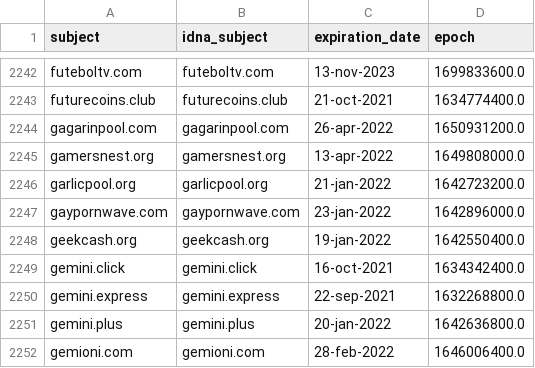
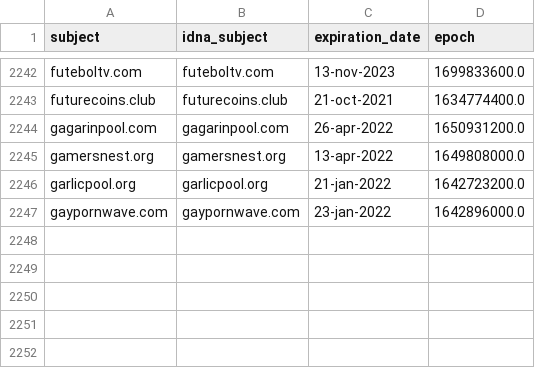
Before and after one commit to Ultimate-Hosts-Blacklist/ZeroDot1_CoinBlockerLists, a CSV file: .pyfunceble/whois.csv, drawn as a sheet; only a part is shown, gaps mark what is left out.

```diff
--- a/.pyfunceble/whois.csv
+++ b/.pyfunceble/whois.csv
@@ -2247,6 +2247 @@ garlicpool.org,garlicpool.org,21-jan-2022,1642723200.0
 gaypornwave.com,gaypornwave.com,23-jan-2022,1642896000.0
-geekcash.org,geekcash.org,19-jan-2022,1642550400.0
-gemini.click,gemini.click,16-oct-2021,1634342400.0
-gemini.express,gemini.express,22-sep-2021,1632268800.0
-gemini.plus,gemini.plus,20-jan-2022,1642636800.0
-gemioni.com,gemioni.com,28-feb-2022,1646006400.0
```
Also changed, not shown: 12 other files.
